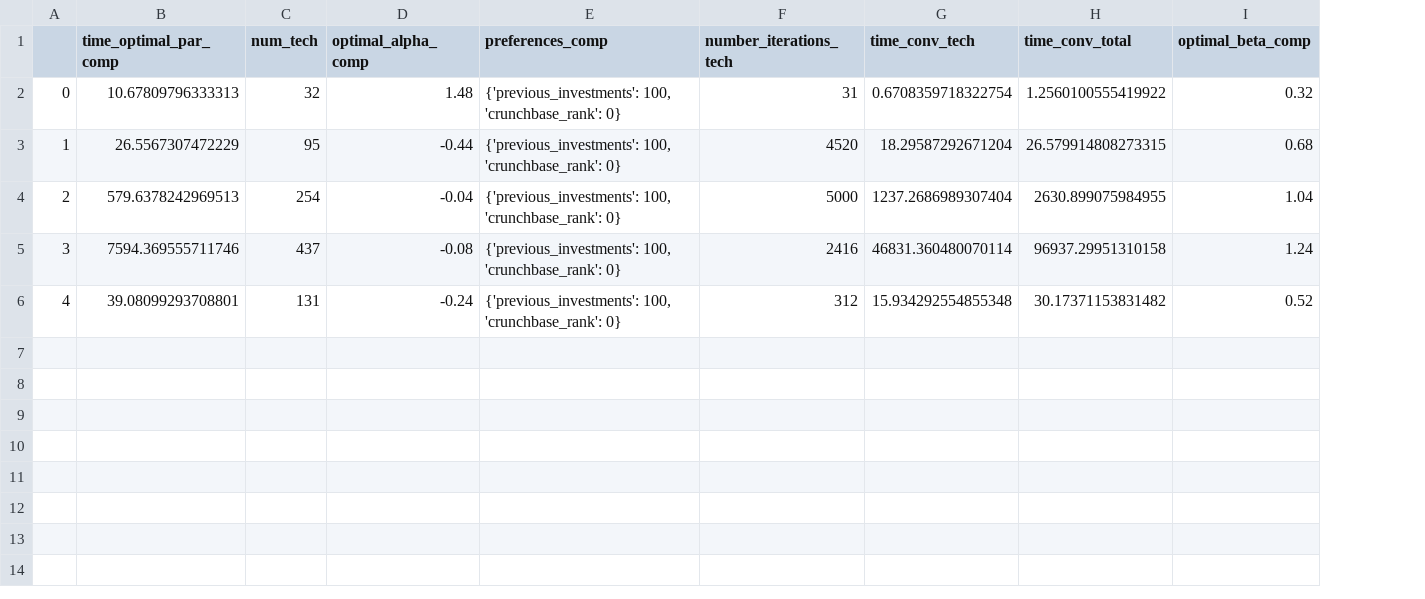
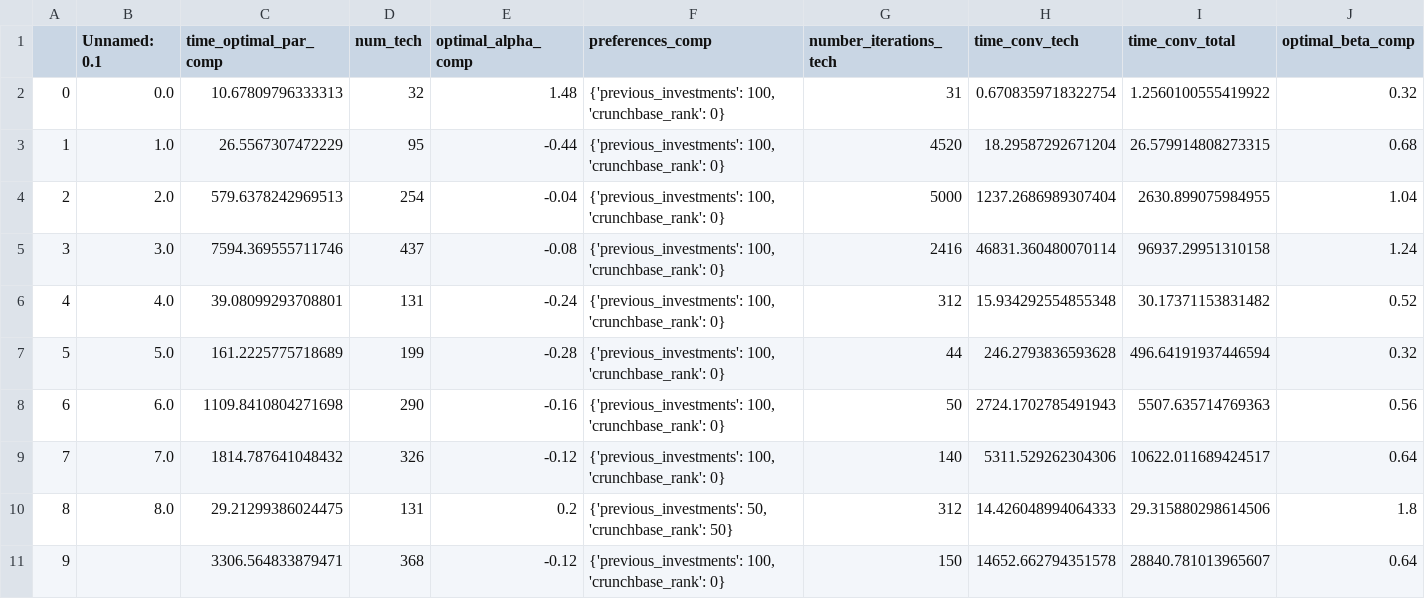
Before and after one commit to technometrics-lab/5-TechRank, a CSV file: savings/useful_datasets/df_rank_evolu.csv, drawn as a sheet; only a part is shown; rows hold the shown columns only; the diff names each change by its address in the sheet, - before the commit and + after, or states it on an @@ line.

```diff
--- a/savings/useful_datasets/df_rank_evolu.csv
+++ b/savings/useful_datasets/df_rank_evolu.csv
+column B (Unnamed: 0.1), rows 2-6: 0.0 | 1.0 | 2.0 | 3.0 | 4.0
+row 7: 5 | 5.0 | 161.2225775718689 | 199 | -0.28 | {'previous_investments': 100, 'crunchbase_rank': 0} | 44 | 246.2793836593628 | 496.64191937446594 | 0.32
+row 8: 6 | 6.0 | 1109.8410804271698 | 290 | -0.16 | {'previous_investments': 100, 'crunchbase_rank': 0} | 50 | 2724.1702785491943 | 5507.635714769363 | 0.56
+row 9: 7 | 7.0 | 1814.787641048432 | 326 | -0.12 | {'previous_investments': 100, 'crunchbase_rank': 0} | 140 | 5311.529262304306 | 10622.011689424517 | 0.64
+row 10: 8 | 8.0 | 29.21299386024475 | 131 | 0.2 | {'previous_investments': 50, 'crunchbase_rank': 50} | 312 | 14.426048994064333 | 29.315880298614506 | 1.8
+row 11: 9 |  | 3306.564833879471 | 368 | -0.12 | {'previous_investments': 100, 'crunchbase_rank': 0} | 150 | 14652.662794351578 | 28840.781013965607 | 0.64
```
Also changed, not shown: savings/csv_results/complete_companies_100_{'previous_investments': 100, 'crunchbase_rank': 0}.csv, savings/csv_results/complete_tech_131_{'previous_investments': 100}.csv, 27 other files.
